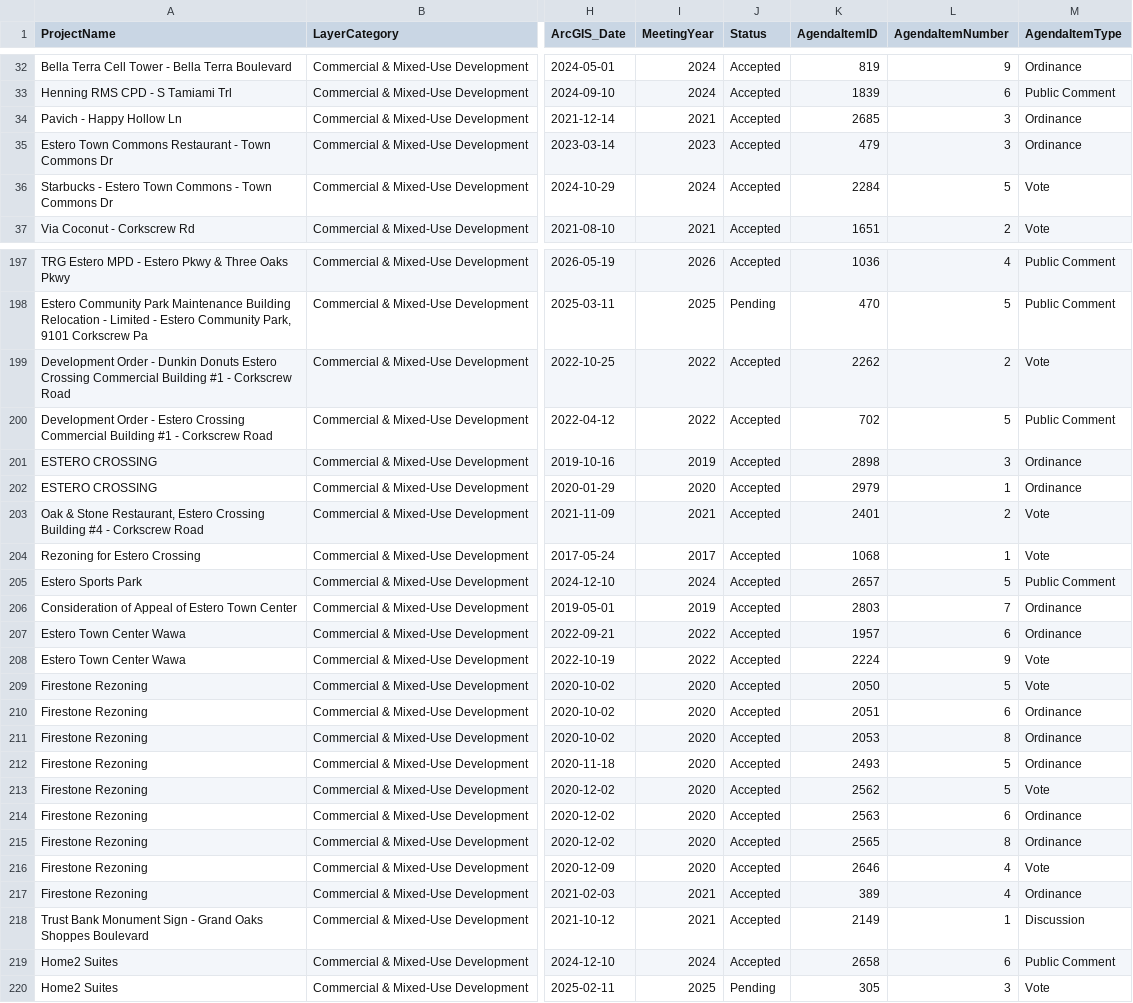
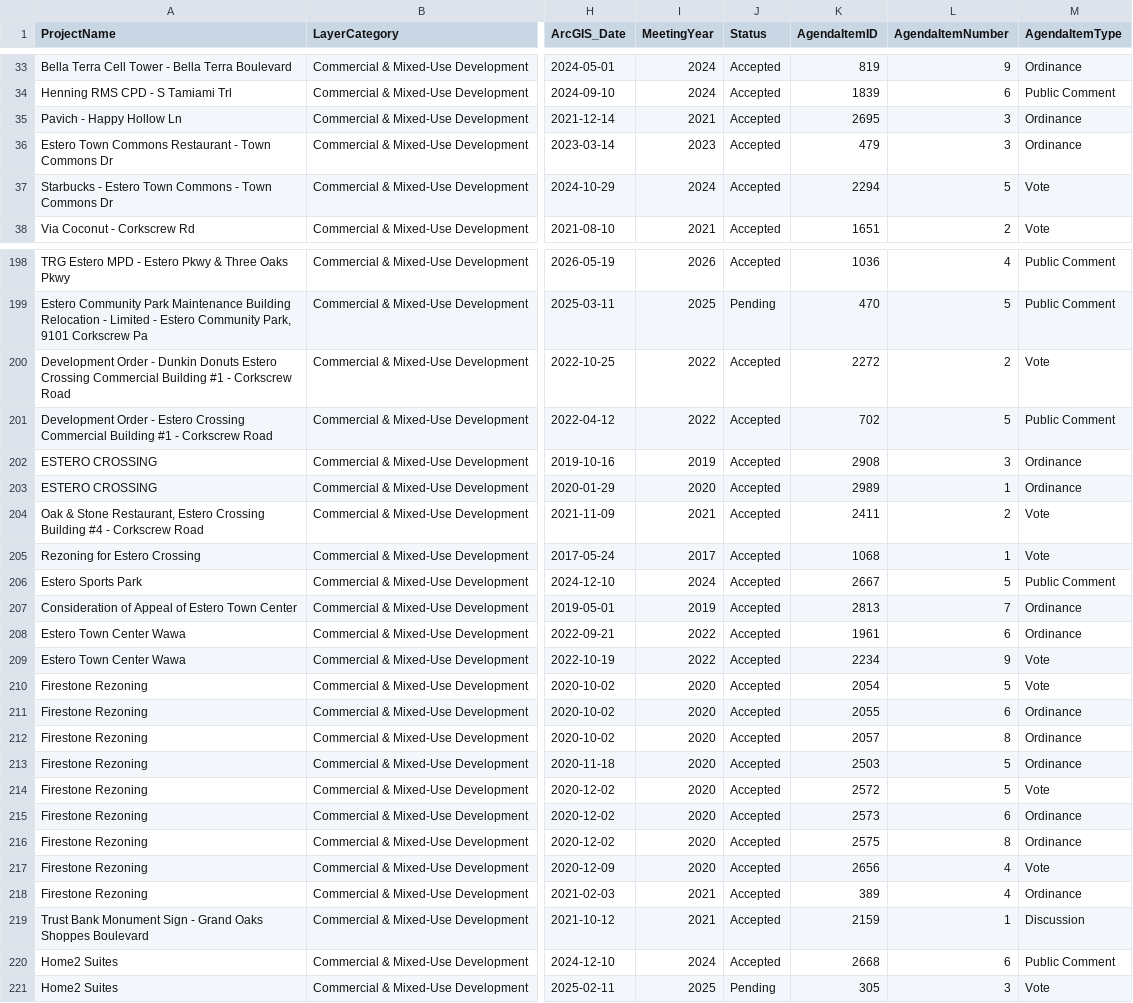
Before and after one commit to noleysc/rag-arcgis-chatbot, a CSV file: backend/data/gold/arcgis/layers/commercial_mixed_use_development.csv, drawn as a sheet; only a part is shown, gaps mark what is left out; addresses are those after the commit; the diff covers the shown part only; the diff names each change by its address in the sheet, - before the commit and + after, or states it on an @@ line.

```diff
--- a/backend/data/gold/arcgis/layers/commercial_mixed_use_development.csv
+++ b/backend/data/gold/arcgis/layers/commercial_mixed_use_development.csv
-K35 (AgendaItemID): 2685
+K35 (AgendaItemID): 2695
-K37 (AgendaItemID): 2284
+K37 (AgendaItemID): 2294
-K200 (AgendaItemID): 2262
+K200 (AgendaItemID): 2272
-K202 (AgendaItemID): 2898
+K202 (AgendaItemID): 2908
-K203 (AgendaItemID): 2979
+K203 (AgendaItemID): 2989
-K204 (AgendaItemID): 2401
+K204 (AgendaItemID): 2411
-K206 (AgendaItemID): 2657
+K206 (AgendaItemID): 2667
-K207 (AgendaItemID): 2803
+K207 (AgendaItemID): 2813
-K208 (AgendaItemID): 1957
+K208 (AgendaItemID): 1961
-K209 (AgendaItemID): 2224
+K209 (AgendaItemID): 2234
-K210 (AgendaItemID): 2050
+K210 (AgendaItemID): 2054
-K211 (AgendaItemID): 2051
+K211 (AgendaItemID): 2055
-K212 (AgendaItemID): 2053
+K212 (AgendaItemID): 2057
-K213 (AgendaItemID): 2493
+K213 (AgendaItemID): 2503
-K214 (AgendaItemID): 2562
+K214 (AgendaItemID): 2572
-K215 (AgendaItemID): 2563
+K215 (AgendaItemID): 2573
-K216 (AgendaItemID): 2565
+K216 (AgendaItemID): 2575
-K217 (AgendaItemID): 2646
+K217 (AgendaItemID): 2656
-K219 (AgendaItemID): 2149
+K219 (AgendaItemID): 2159
-K220 (AgendaItemID): 2658
+K220 (AgendaItemID): 2668
```
Also changed, not shown: 2 added rows and 52 edited cells elsewhere in this file, backend/data/gold/arcgis/layers/residential_development.csv, backend/data/silver/review/extraction_review.csv, 25 other files.
